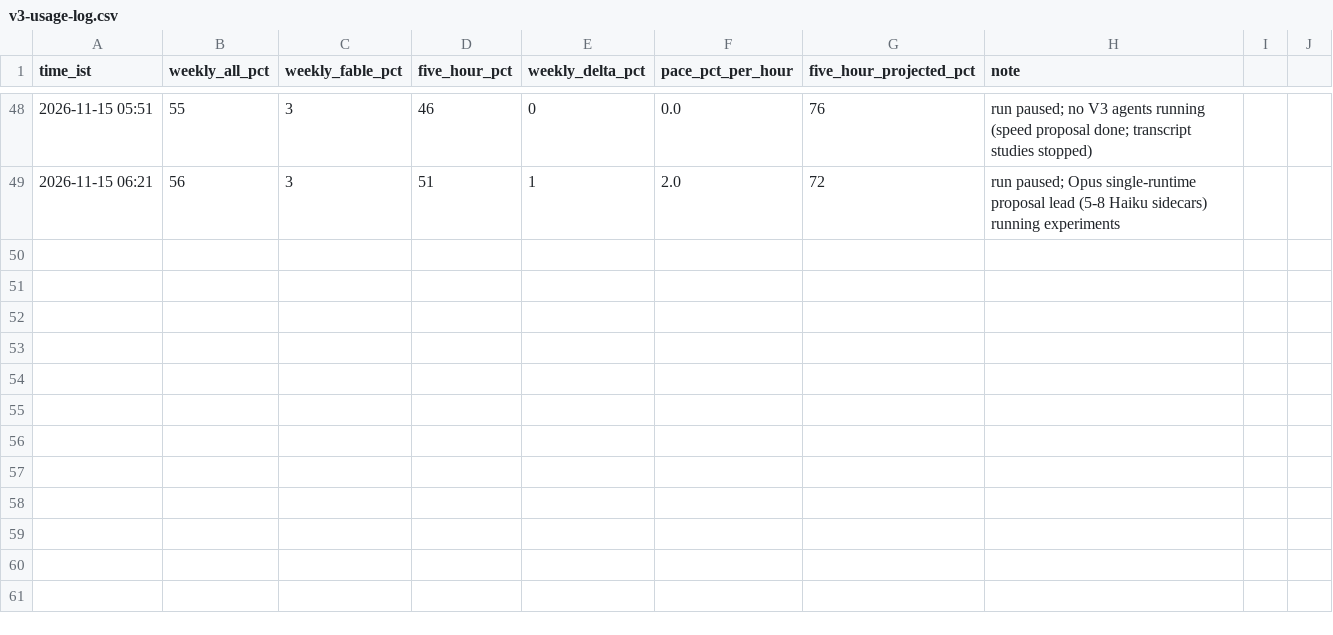
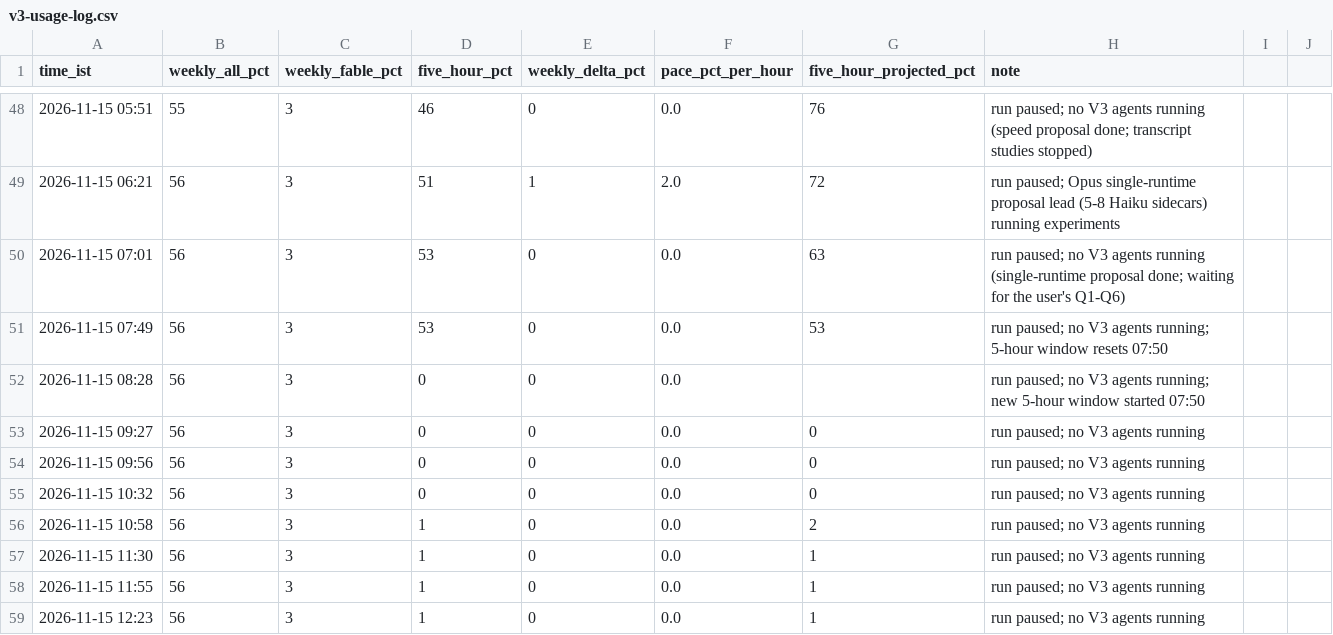
Before and after one commit to heyitsarpit/flow-state, a CSV file: wiki/plans/flow/references/usage/v3-usage-log.csv, drawn as a sheet; only a part is shown, gaps mark what is left out.

```diff
--- a/wiki/plans/flow/references/usage/v3-usage-log.csv
+++ b/wiki/plans/flow/references/usage/v3-usage-log.csv
@@ -49 +49,11 @@ time_ist,weekly_all_pct,weekly_fable_pct,five_hour_pct,weekly_delta_pct,pace_pct
 2026-11-15 06:21,56,3,51,1,2.0,72,run paused; Opus single-runtime proposal lead (5-8 Haiku sidecars) running experiments
+2026-11-15 07:01,56,3,53,0,0.0,63,run paused; no V3 agents running (single-runtime proposal done; waiting for the user's Q1-Q6)
+2026-11-15 07:49,56,3,53,0,0.0,53,run paused; no V3 agents running; 5-hour window resets 07:50
+2026-11-15 08:28,56,3,0,0,0.0,,run paused; no V3 agents running; new 5-hour window started 07:50
+2026-11-15 09:27,56,3,0,0,0.0,0,run paused; no V3 agents running
+2026-11-15 09:56,56,3,0,0,0.0,0,run paused; no V3 agents running
+2026-11-15 10:32,56,3,0,0,0.0,0,run paused; no V3 agents running
+2026-11-15 10:58,56,3,1,0,0.0,2,run paused; no V3 agents running
+2026-11-15 11:30,56,3,1,0,0.0,1,run paused; no V3 agents running
+2026-11-15 11:55,56,3,1,0,0.0,1,run paused; no V3 agents running
+2026-11-15 12:23,56,3,1,0,0.0,1,run paused; no V3 agents running
```
Also changed, not shown: 1 other file.
